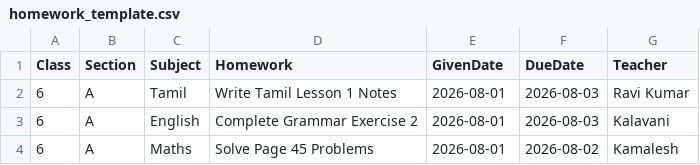
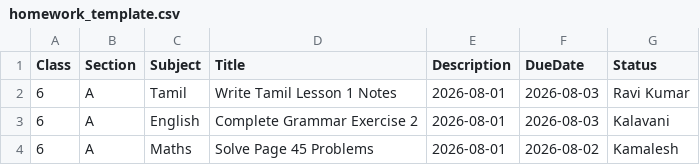
Before and after one commit to TSC-GHS/thirumalvadi-school-connect, a CSV file: assets/css/js/templates/uploads/reports/homework_template.csv, drawn as a sheet.

Commit message:
Update homework_template.csv column headers

```diff
--- a/assets/css/js/templates/uploads/reports/homework_template.csv
+++ b/assets/css/js/templates/uploads/reports/homework_template.csv
@@ -1,2 +1,2 @@
-Class,Section,Subject,Homework,GivenDate,DueDate,Teacher
+Class,Section,Subject,Title,Description,DueDate,Status
 6,A,Tamil,Write Tamil Lesson 1 Notes,2026-08-01,2026-08-03,Ravi Kumar
```
